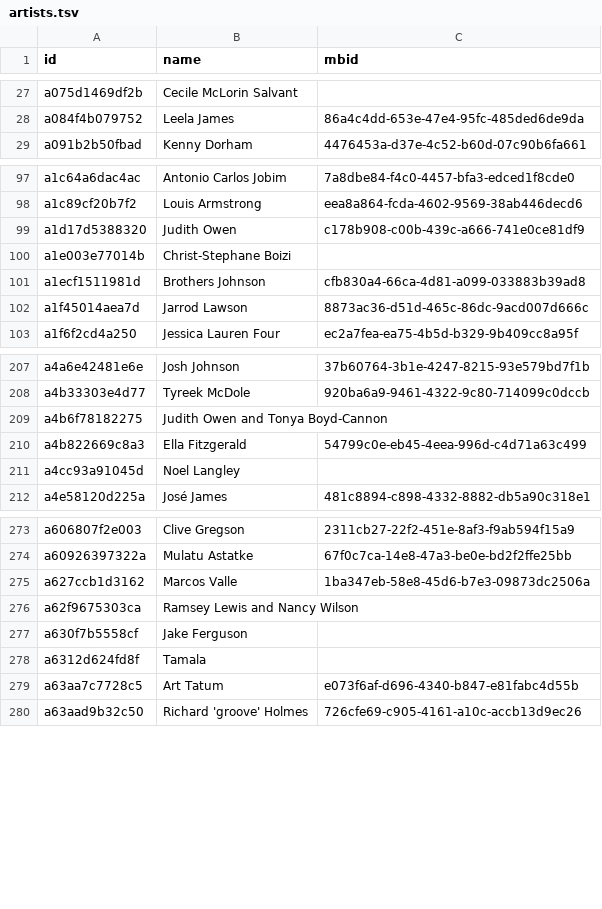
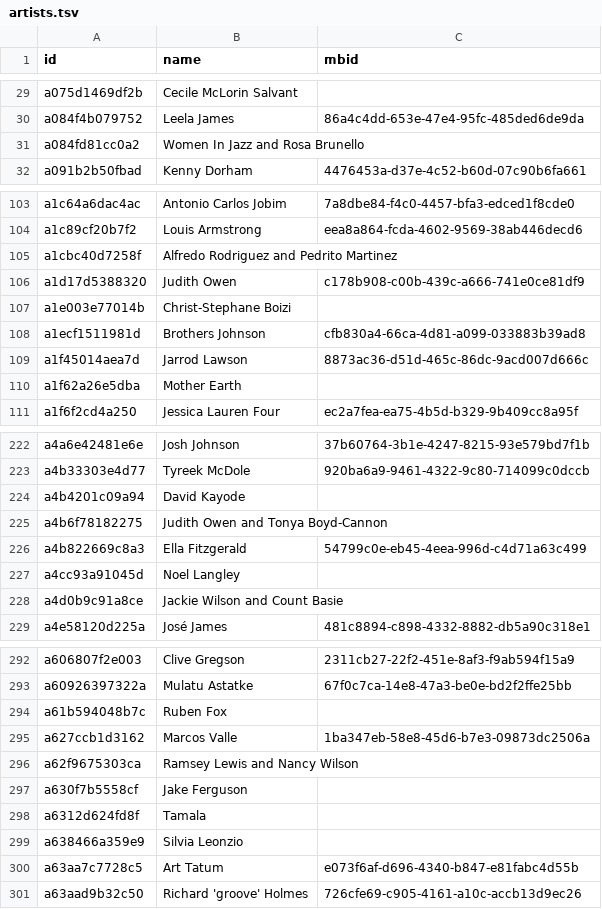
Before and after one commit to pink-bourbon-estate/Radio_Archives, a TSV file: catalogue/data/artists.tsv, drawn as a sheet; only a part is shown, gaps mark what is left out; the diff covers the shown part only.

```diff
--- a/catalogue/data/artists.tsv
+++ b/catalogue/data/artists.tsv
@@ -28,2 +30,3 @@ a075d1469df2b	Cecile McLorin Salvant
 a084f4b079752	Leela James	86a4c4dd-653e-47e4-95fc-485ded6de9da
+a084fd81cc0a2	Women In Jazz and Rosa Brunello	
 a091b2b50fbad	Kenny Dorham	4476453a-d37e-4c52-b60d-07c90b6fa661
@@ -98,2 +104,3 @@ a1c64a6dac4ac	Antonio Carlos Jobim	7a8dbe84-f4c0-4457-bfa3-edced1f8cde0
 a1c89cf20b7f2	Louis Armstrong	eea8a864-fcda-4602-9569-38ab446decd6
+a1cbc40d7258f	Alfredo Rodriguez and Pedrito Martinez	
 a1d17d5388320	Judith Owen	c178b908-c00b-439c-a666-741e0ce81df9
@@ -102,2 +109,3 @@ a1ecf1511981d	Brothers Johnson	cfb830a4-66ca-4d81-a099-033883b39ad8
 a1f45014aea7d	Jarrod Lawson	8873ac36-d51d-465c-86dc-9acd007d666c
+a1f62a26e5dba	Mother Earth	
 a1f6f2cd4a250	Jessica Lauren Four	ec2a7fea-ea75-4b5d-b329-9b409cc8a95f
@@ -208,2 +223,3 @@ a4a6e42481e6e	Josh Johnson	37b60764-3b1e-4247-8215-93e579bd7f1b
 a4b33303e4d77	Tyreek McDole	920ba6a9-9461-4322-9c80-714099c0dccb
+a4b4201c09a94	David Kayode	
 a4b6f78182275	Judith Owen and Tonya Boyd-Cannon	
@@ -211,2 +227,3 @@ a4b822669c8a3	Ella Fitzgerald	54799c0e-eb45-4eea-996d-c4d71a63c499
 a4cc93a91045d	Noel Langley	
+a4d0b9c91a8ce	Jackie Wilson and Count Basie	
 a4e58120d225a	José James	481c8894-c898-4332-8882-db5a90c318e1
@@ -274,2 +293,3 @@ a606807f2e003	Clive Gregson	2311cb27-22f2-451e-8af3-f9ab594f15a9
 a60926397322a	Mulatu Astatke	67f0c7ca-14e8-47a3-be0e-bd2f2ffe25bb
+a61b594048b7c	Ruben Fox	
 a627ccb1d3162	Marcos Valle	1ba347eb-58e8-45d6-b7e3-09873dc2506a
@@ -278,2 +298,3 @@ a630f7b5558cf	Jake Ferguson
 a6312d624fd8f	Tamala	
+a638466a359e9	Silvia Leonzio	
 a63aa7c7728c5	Art Tatum	e073f6af-d696-4340-b847-e81fabc4d55b
```
Also changed, not shown: 45 added rows elsewhere in this file, catalogue/data/tracks.tsv, 1 other file.
